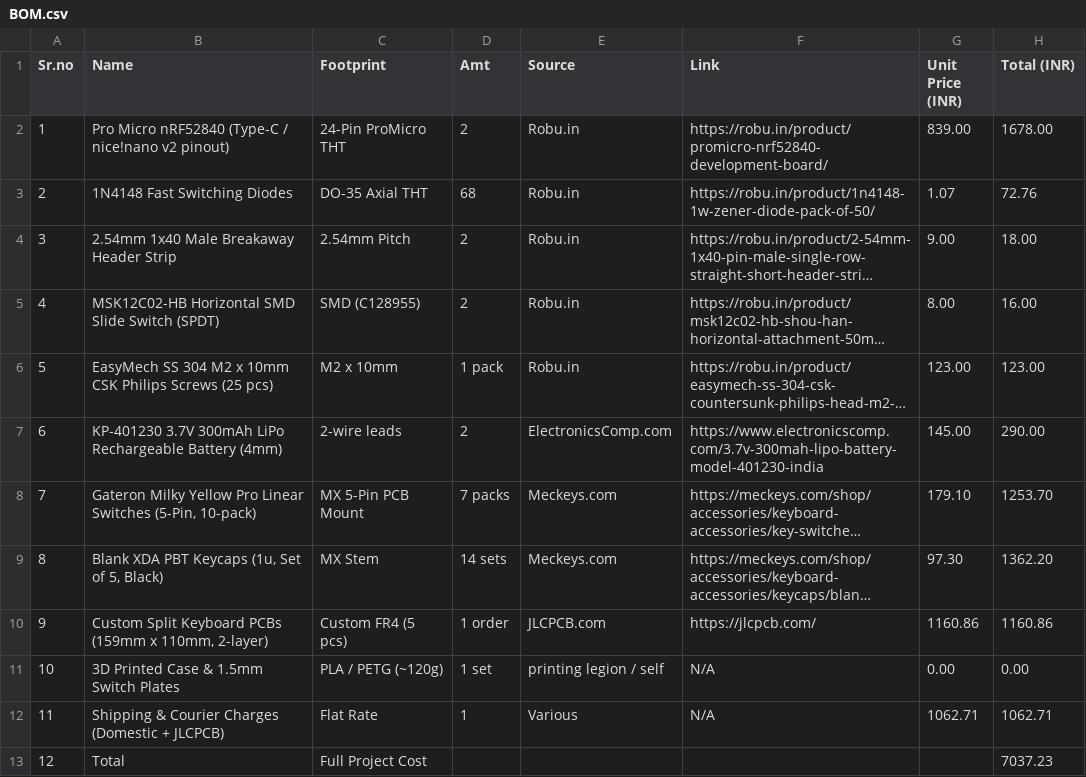
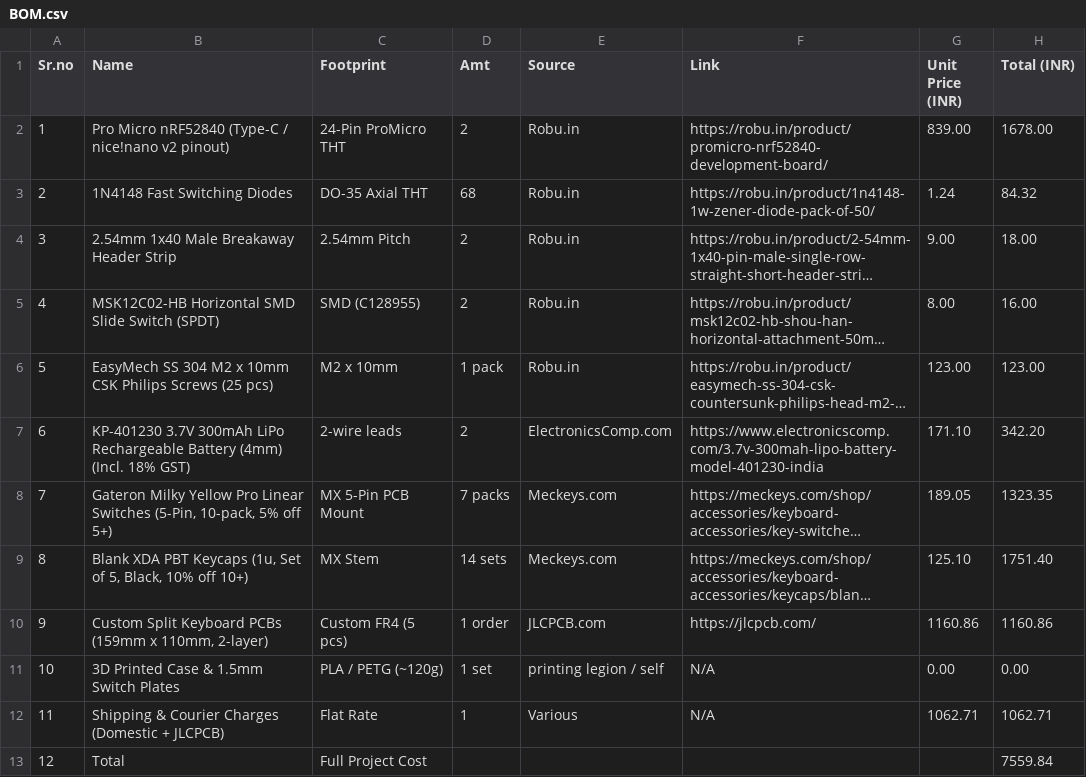
Before and after one commit to KRYPT0S2/ScrappyKB, a CSV file: BOM.csv, drawn as a sheet; long unchanged cells end in …; the diff names each change by its address in the sheet, - before the commit and + after, or states it on an @@ line.

Commit message:
updated bom.csv

```diff
--- a/BOM.csv
+++ b/BOM.csv
-G3 (Unit Price (INR)): 1.07
+G3 (Unit Price (INR)): 1.24
-H3 (Total (INR)): 72.76
+H3 (Total (INR)): 84.32
-B7 (Name): …Battery (4mm)
+B7 (Name): …Battery (4mm) (Incl. 18% GST)
-G7 (Unit Price (INR)): 145.00
+G7 (Unit Price (INR)): 171.10
-H7 (Total (INR)): 290.00
+H7 (Total (INR)): 342.20
-B8 (Name): …Switches (5-Pin, 10-pack)
+B8 (Name): …Switches (5-Pin, 10-pack, 5% off 5+)
-G8 (Unit Price (INR)): 179.10
+G8 (Unit Price (INR)): 189.05
-H8 (Total (INR)): 1253.70
+H8 (Total (INR)): 1323.35
-B9 (Name): …of 5, Black)
+B9 (Name): …of 5, Black, 10% off 10+)
-G9 (Unit Price (INR)): 97.30
+G9 (Unit Price (INR)): 125.10
-H9 (Total (INR)): 1362.20
+H9 (Total (INR)): 1751.40
-H13 (Total (INR)): 7037.23
+H13 (Total (INR)): 7559.84
```
